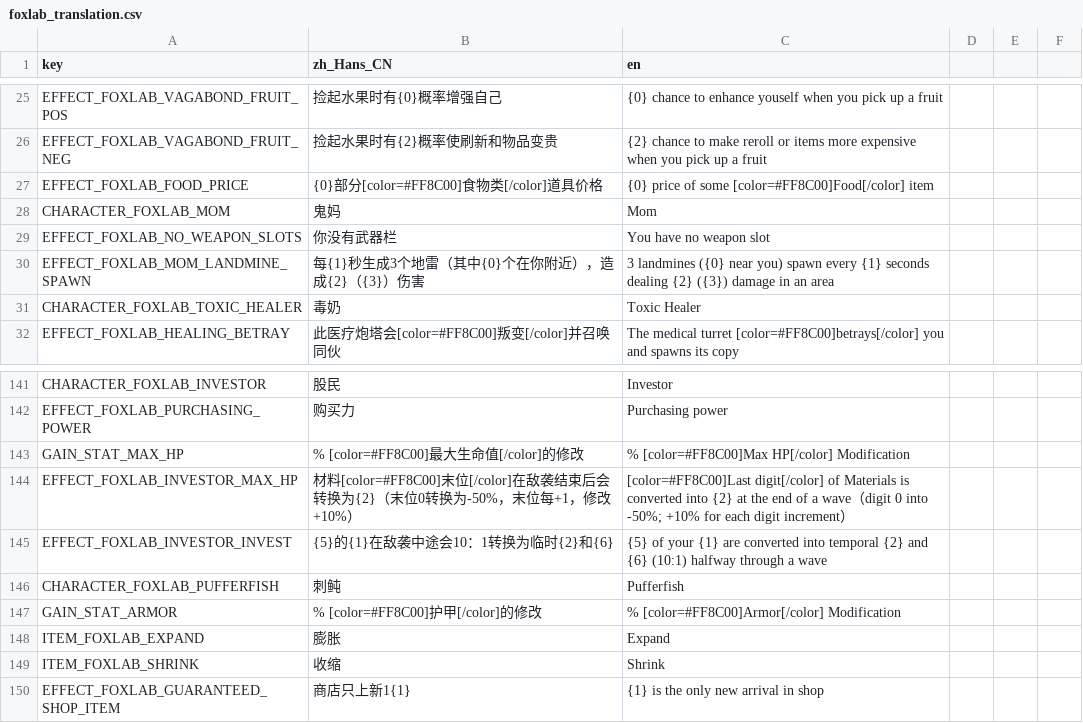
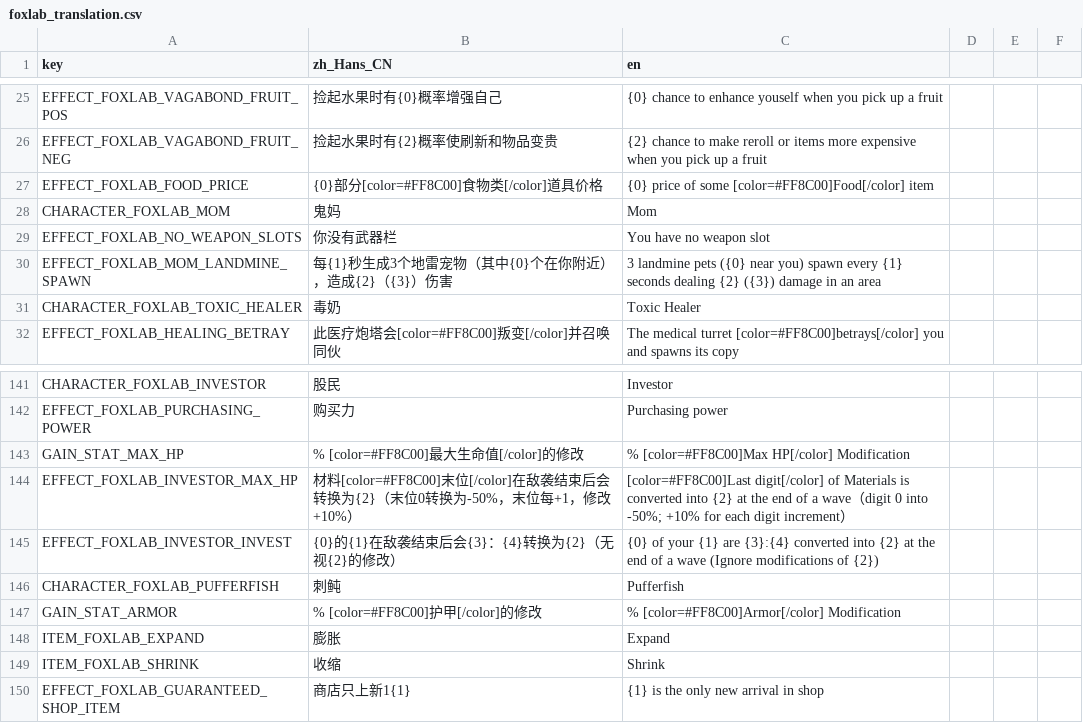
Before and after one commit to Qingyunruooyu/JonathanFox-Foxlab, a CSV file: translations/foxlab_translation.csv, drawn as a sheet; only a part is shown, gaps mark what is left out.

```diff
--- a/translations/foxlab_translation.csv
+++ b/translations/foxlab_translation.csv
@@ -29,3 +29,3 @@ CHARACTER_FOXLAB_MOM,鬼妈,Mom
 EFFECT_FOXLAB_NO_WEAPON_SLOTS,你没有武器栏,You have no weapon slot
-EFFECT_FOXLAB_MOM_LANDMINE_SPAWN,每{1}秒生成3个地雷（其中{0}个在你附近），造成{2}（{3}）伤害,3 landmines ({0} near you) spawn every {1} seconds dealing {2} ({3}) damage in an area
+EFFECT_FOXLAB_MOM_LANDMINE_SPAWN,每{1}秒生成3个地雷宠物（其中{0}个在你附近），造成{2}（{3}）伤害,3 landmine pets ({0} near you) spawn every {1} seconds dealing {2} ({3}) damage in an area
 CHARACTER_FOXLAB_TOXIC_HEALER,毒奶,Toxic Healer
@@ -144,3 +144,3 @@ GAIN_STAT_MAX_HP,% [color=#FF8C00]最大生命值[/color]的修改,% [color=#FF8
 EFFECT_FOXLAB_INVESTOR_MAX_HP,材料[color=#FF8C00]末位[/color]在敌袭结束后会转换为{2}（末位0转换为-50%，末位每+1，修改+10%）,[color=#FF8C00]Last digit[/color] of Materials is converted into {2} at the end of a wave（digit 0 into -50%; +10% for each digit increment）
-EFFECT_FOXLAB_INVESTOR_INVEST,{5}的{1}在敌袭中途会10：1转换为临时{2}和{6},{5} of your {1} are converted into temporal {2} and {6} (10:1) halfway through a wave
+EFFECT_FOXLAB_INVESTOR_INVEST,{0}的{1}在敌袭结束后会{3}：{4}转换为{2}（无视{2}的修改）,{0} of your {1} are {3}:{4} converted into {2} at the end of a wave (Ignore modifications of {2})
 CHARACTER_FOXLAB_PUFFERFISH,刺鲀,Pufferfish
```
Also changed, not shown: 41 other files.
